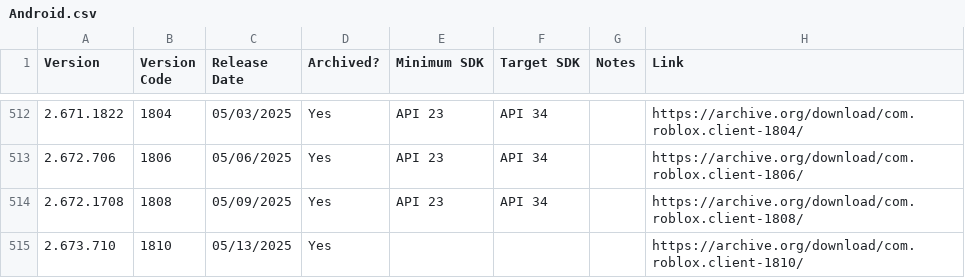
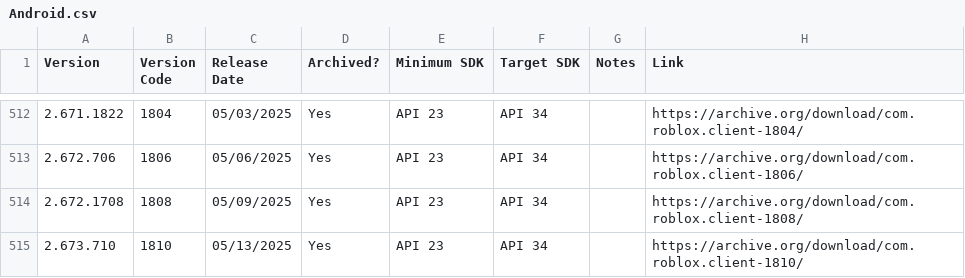
Before and after one commit to Yakov5776/ultimaterobloxmobilearchive, a CSV file: csv/Android.csv, drawn as a sheet; only a part is shown, gaps mark what is left out.

```diff
--- a/csv/Android.csv
+++ b/csv/Android.csv
@@ -514,2 +514,2 @@ Version,Version Code,Release Date,Archived?,Minimum SDK,Target SDK,Notes,Link
 2.672.1708,1808,05/09/2025,Yes,API 23,API 34,,https://archive.org/download/com.roblox.client-1808/
-2.673.710,1810,05/13/2025,Yes,,,,https://archive.org/download/com.roblox.client-1810/
+2.673.710,1810,05/13/2025,Yes,API 23,API 34,,https://archive.org/download/com.roblox.client-1810/
```
